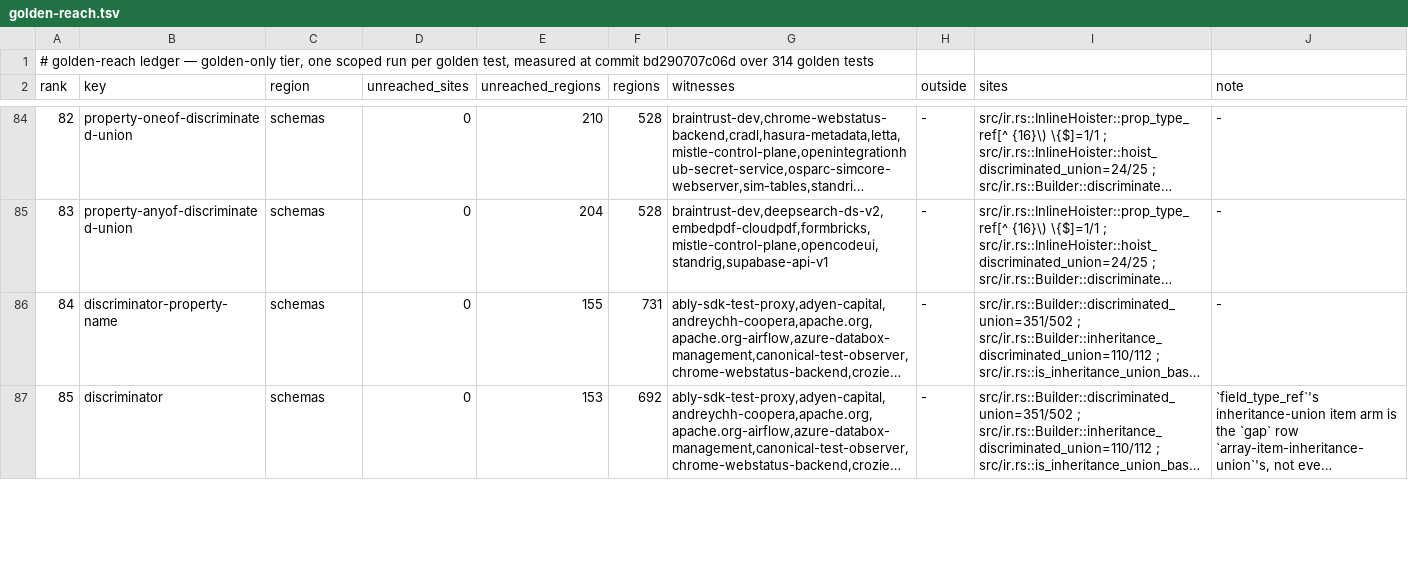
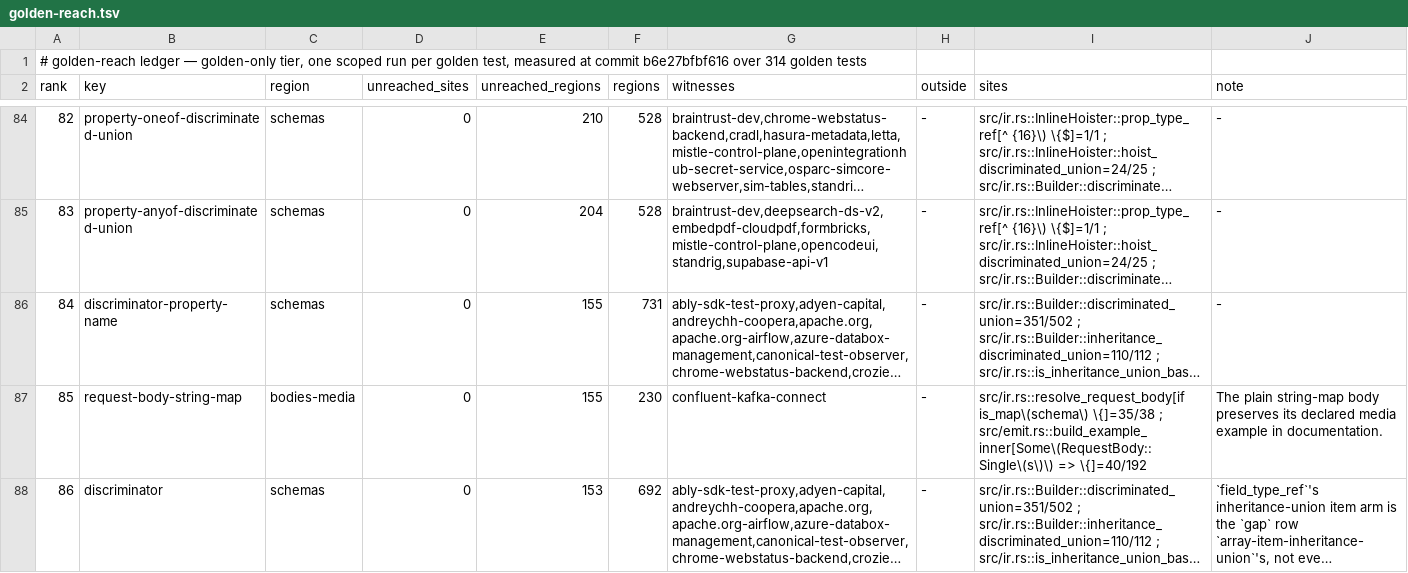
Before and after one commit to nickderobertis/crozier, a TSV file: docs/openapi-surface/golden-reach.tsv, drawn as a sheet; only a part is shown, gaps mark what is left out; long unchanged cells end in …; the diff covers the shown part only; the diff names each change by its address in the sheet, - before the commit and + after, or states it on an @@ line.

```diff
--- a/docs/openapi-surface/golden-reach.tsv
+++ b/docs/openapi-surface/golden-reach.tsv
@@ column A (rank) renumbered between rows 1 and 88 @@
+row 87: 85 | request-body-string-map | bodies-media | 0 | 155 | 230 | confluent-kafka-connect | - | src/ir.rs::resolve_request_body[if is_map\(schema\) \{]=35/38 ; src/emit.rs::build_example_inner[Some\(RequestBody::Single\(s\)\) => \{]=40/192 | The plain string-map body preserves its declared media example in documentation.
```
Also changed, not shown: 1 removed row and 3 edited cells elsewhere in this file, 2 other files.
